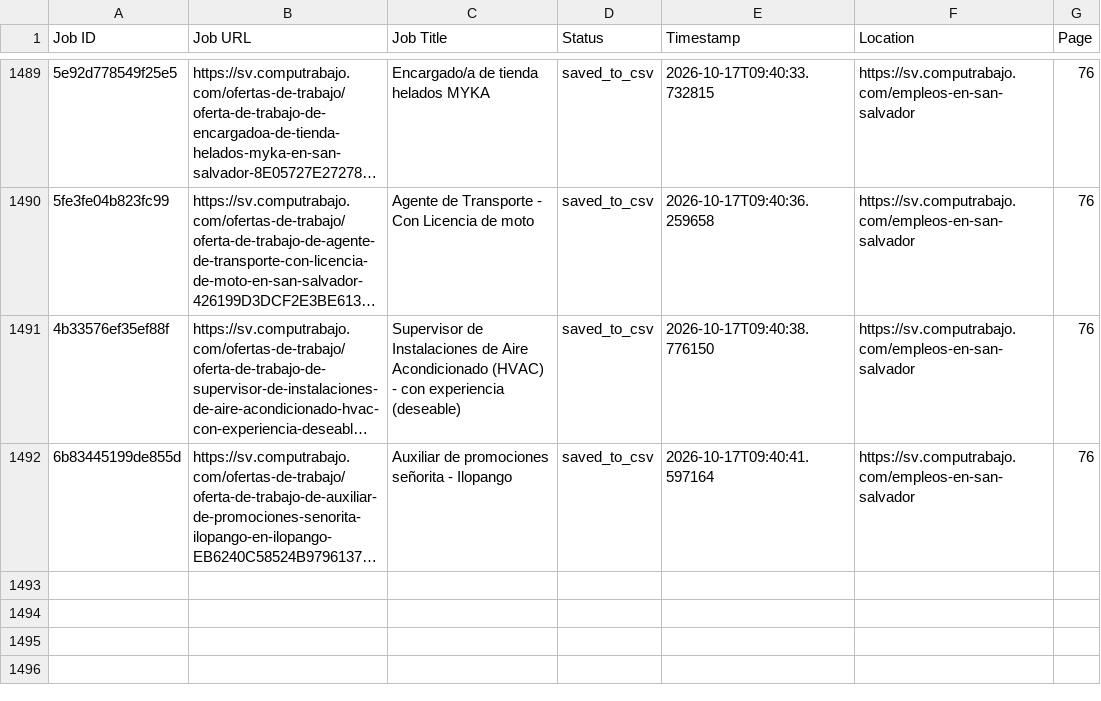
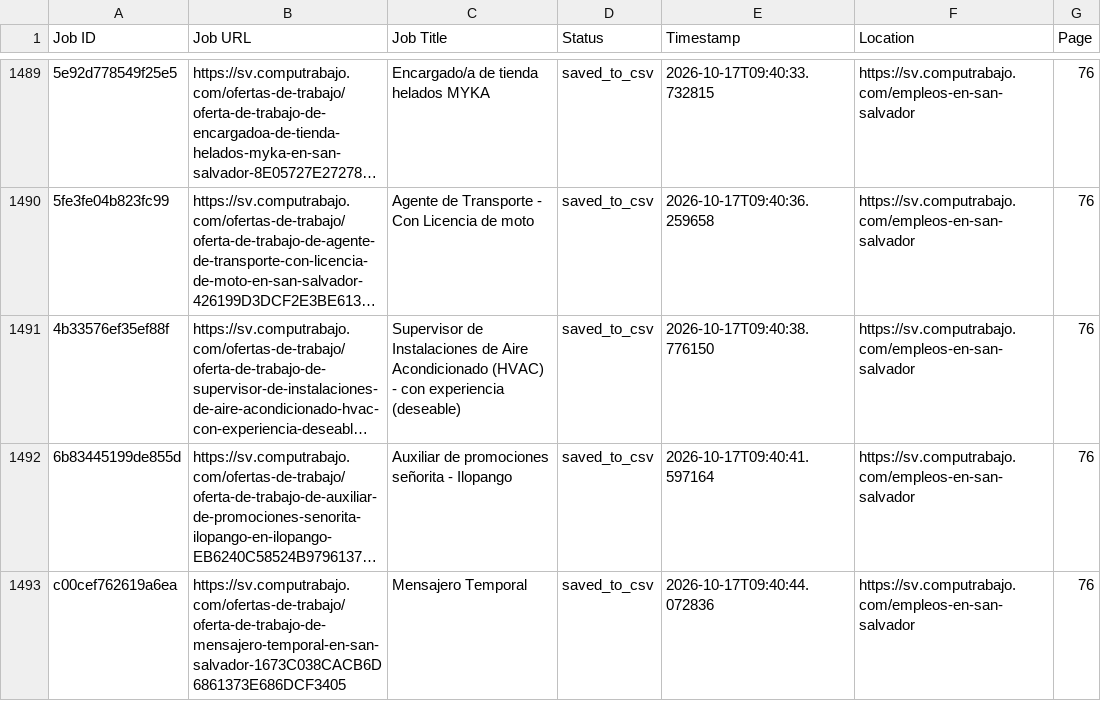
Before and after one commit to liliankason/computrabajo_elsalvador_scraper, a CSV file: elsalvador_processed.csv, drawn as a sheet; only a part is shown, gaps mark what is left out; long unchanged cells end in …; the diff names each change by its address in the sheet, - before the commit and + after, or states it on an @@ line.

```diff
--- a/elsalvador_processed.csv
+++ b/elsalvador_processed.csv
+row 1493: c00cef762619a6ea | https://sv.computrabajo.com/ofertas-de-trabajo/oferta-de-trabajo-de-mensajero-temporal-en-san-salvador-1673C038CACB6D6861373E686DCF3405 | Mensajero Temporal | saved_to_csv | 2026-10-17T09:40:44.072836 | https://sv.computrabajo.com/empleos-en-san-salvador | 76
```
Also changed, not shown: 2 other files.
